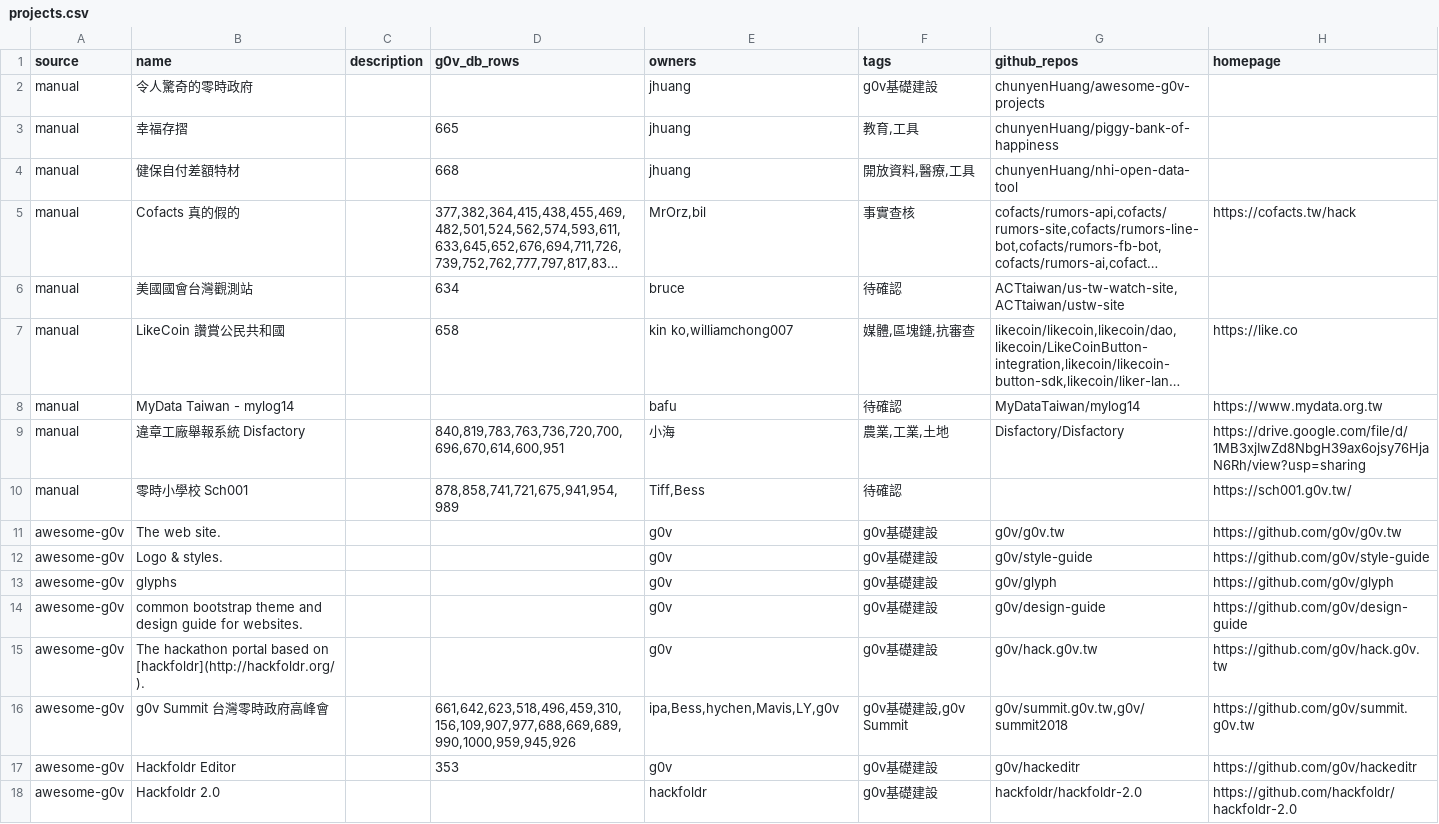
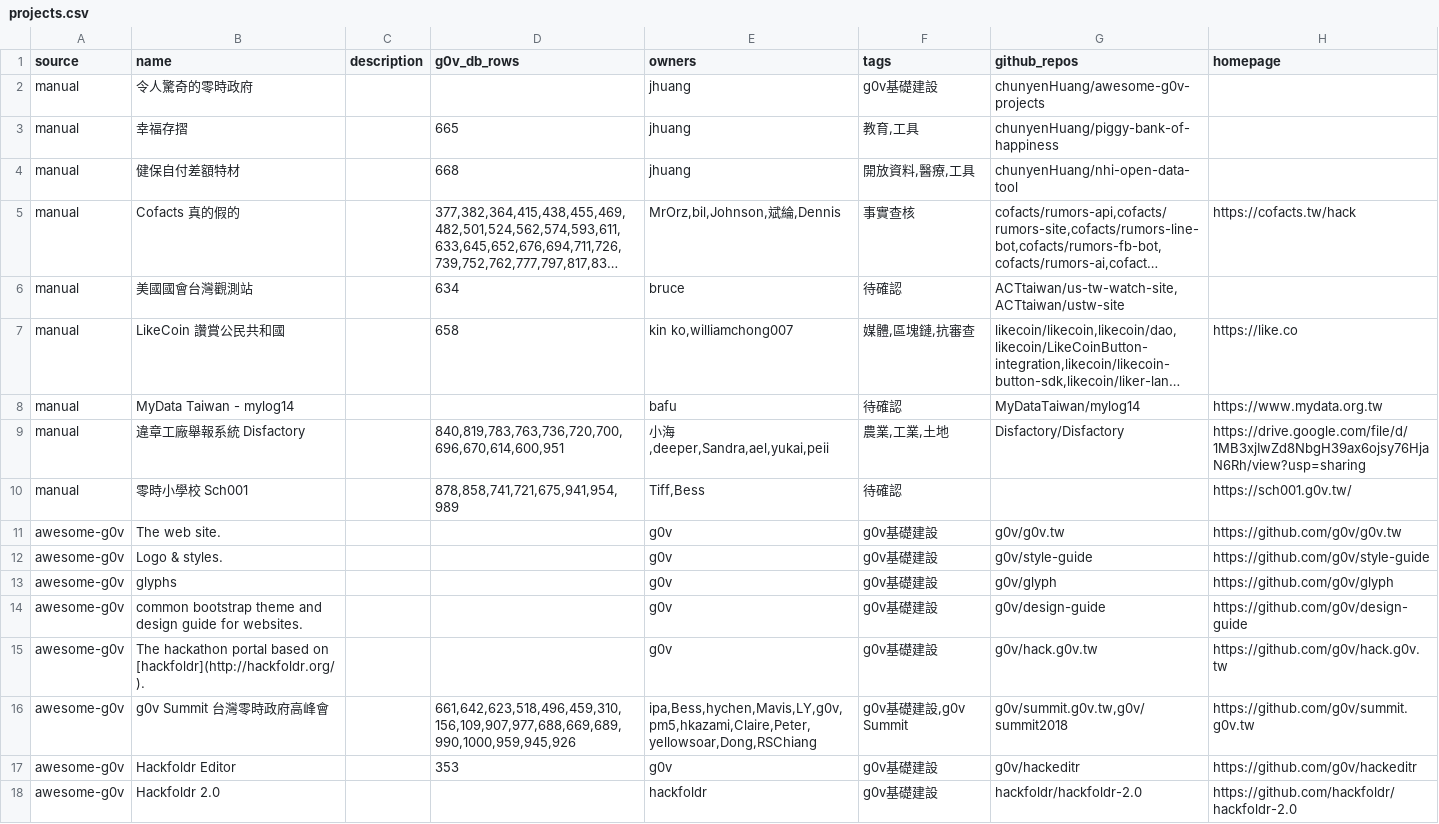
Before and after one commit to tinghuatseng/awesome-g0v-projects, a CSV file: data/projects.csv, drawn as a sheet; only a part is shown; long unchanged cells end in …; the diff names each change by its address in the sheet, - before the commit and + after, or states it on an @@ line.

Commit message:
feat: update project & owner data

```diff
--- a/data/projects.csv
+++ b/data/projects.csv
-E5 (owners): MrOrz,bil
+E5 (owners): MrOrz,bil,Johnson,斌綸,Dennis
-E9 (owners): 小海
+E9 (owners): 小海,deeper,Sandra,ael,yukai,peii
-E16 (owners): ipa,Bess,hychen,Mavis,LY,g0v
+E16 (owners): ipa,Bess,hychen,Mavis,LY,g0v,pm5,hkazami,Claire,Peter,yellowsoar,Dong,RSChiang
```
Also changed, not shown: data/owners.csv.
